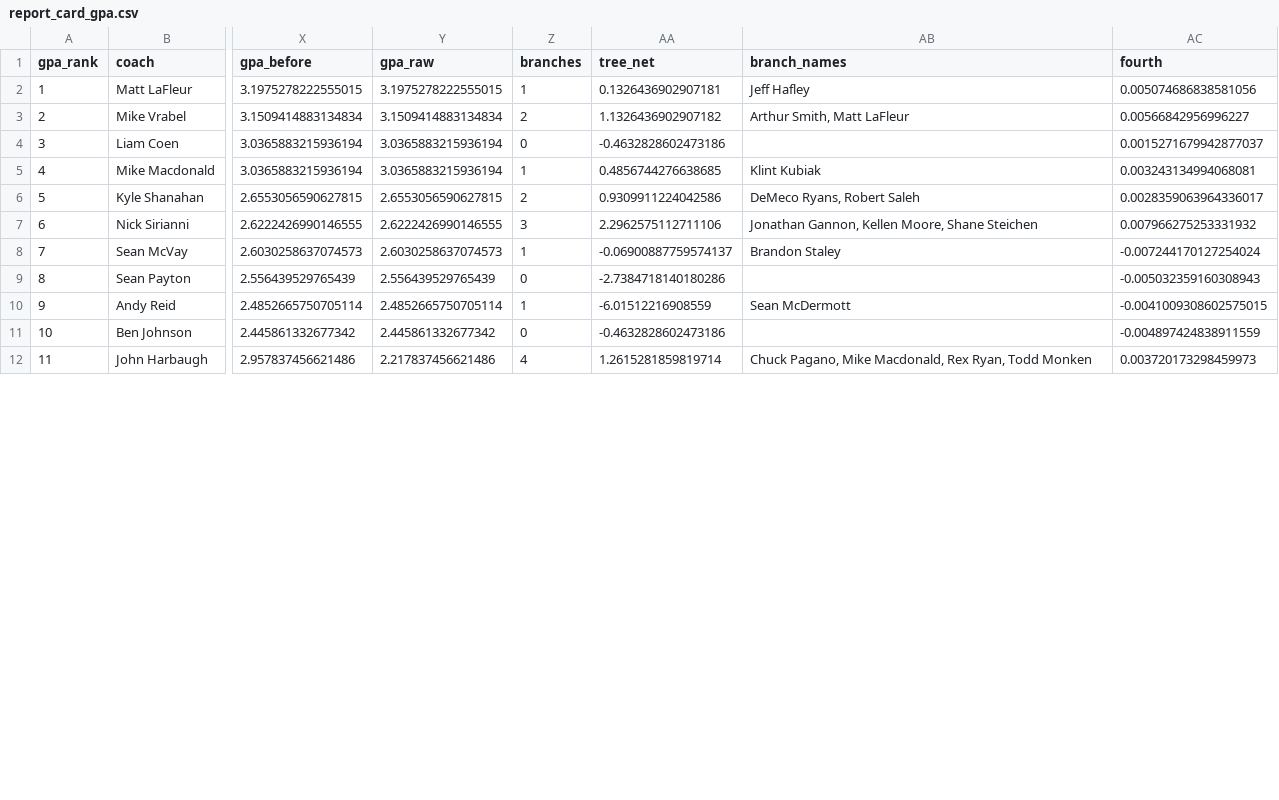
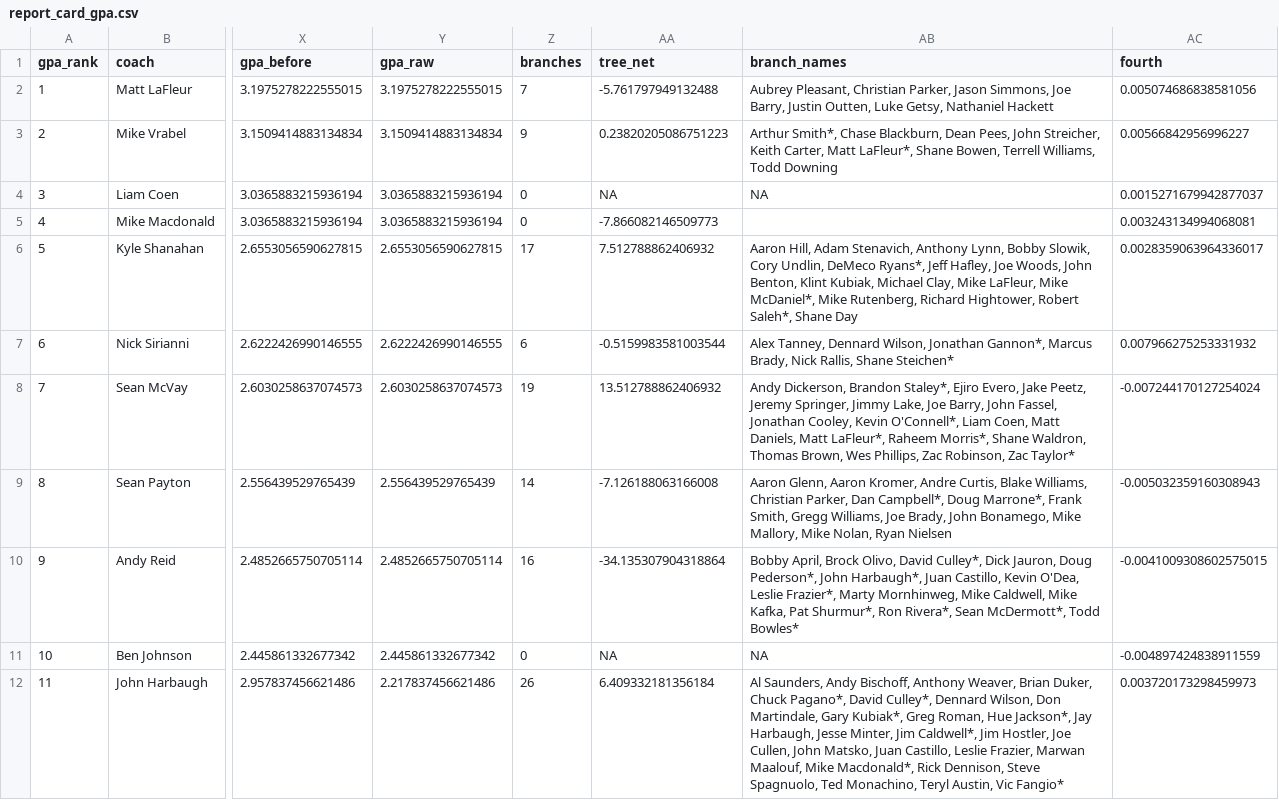
Before and after one commit to stranger9977/coaching-report-card, a CSV file: data/derived/report_card_gpa.csv, drawn as a sheet; only a part is shown, gaps mark what is left out; the diff covers the shown part only; the diff names each change by its address in the sheet, - before the commit and + after, or states it on an @@ line.

Commit message:
Fix the coaching tree with real staff titles scraped from Wikipedia season articles (py/fetch_staffs.py); McVay 29 to Sirianni 10, back on the card as a badge

```diff
--- a/data/derived/report_card_gpa.csv
+++ b/data/derived/report_card_gpa.csv
-Z2 (branches): 1
+Z2 (branches): 7
-AA2 (tree_net): 0.1326436902907181
+AA2 (tree_net): -5.761797949132488
-AB2 (branch_names): Jeff Hafley
+AB2 (branch_names): Aubrey Pleasant, Christian Parker, Jason Simmons, Joe Barry, Justin Outten, Luke Getsy, Nathaniel Hackett
-Z3 (branches): 2
+Z3 (branches): 9
-AA3 (tree_net): 1.1326436902907182
+AA3 (tree_net): 0.23820205086751223
-AB3 (branch_names): Arthur Smith, Matt LaFleur
+AB3 (branch_names): Arthur Smith*, Chase Blackburn, Dean Pees, John Streicher, Keith Carter, Matt LaFleur*, Shane Bowen, Terrell Williams, Todd Downing
-AA4 (tree_net): -0.4632828602473186
+AA4 (tree_net): NA
-AB4 (branch_names): (empty)
+AB4 (branch_names): NA
-Z5 (branches): 1
+Z5 (branches): 0
-AA5 (tree_net): 0.4856744276638685
+AA5 (tree_net): -7.866082146509773
-AB5 (branch_names): Klint Kubiak
+AB5 (branch_names): (empty)
-Z6 (branches): 2
+Z6 (branches): 17
-AA6 (tree_net): 0.9309911224042586
+AA6 (tree_net): 7.512788862406932
-AB6 (branch_names): DeMeco Ryans, Robert Saleh
+AB6 (branch_names): Aaron Hill, Adam Stenavich, Anthony Lynn, Bobby Slowik, Cory Undlin, DeMeco Ryans*, Jeff Hafley, Joe Woods, John Benton, Klint Kubiak, Michael Clay, Mike LaFleur, Mike McDaniel*, Mike Rutenberg, Richard Hightower, Robert Saleh*, Shane Day
-Z7 (branches): 3
+Z7 (branches): 6
-AA7 (tree_net): 2.2962575112711106
+AA7 (tree_net): -0.5159983581003544
-AB7 (branch_names): Jonathan Gannon, Kellen Moore, Shane Steichen
+AB7 (branch_names): Alex Tanney, Dennard Wilson, Jonathan Gannon*, Marcus Brady, Nick Rallis, Shane Steichen*
-Z8 (branches): 1
+Z8 (branches): 19
-AA8 (tree_net): -0.06900887759574137
+AA8 (tree_net): 13.512788862406932
-AB8 (branch_names): Brandon Staley
+AB8 (branch_names): Andy Dickerson, Brandon Staley*, Ejiro Evero, Jake Peetz, Jeremy Springer, Jimmy Lake, Joe Barry, John Fassel, Jonathan Cooley, Kevin O'Connell*, Liam Coen, Matt Daniels, Matt LaFleur*, Raheem Morris*, Shane Waldron, Thomas Brown, Wes Phillips, Zac Robinson, Zac Taylor*
-Z9 (branches): 0
+Z9 (branches): 14
-AA9 (tree_net): -2.7384718140180286
+AA9 (tree_net): -7.126188063166008
-AB9 (branch_names): (empty)
+AB9 (branch_names): Aaron Glenn, Aaron Kromer, Andre Curtis, Blake Williams, Christian Parker, Dan Campbell*, Doug Marrone*, Frank Smith, Gregg Williams, Joe Brady, John Bonamego, Mike Mallory, Mike Nolan, Ryan Nielsen
-Z10 (branches): 1
+Z10 (branches): 16
-AA10 (tree_net): -6.01512216908559
+AA10 (tree_net): -34.135307904318864
-AB10 (branch_names): Sean McDermott
+AB10 (branch_names): Bobby April, Brock Olivo, David Culley*, Dick Jauron, Doug Pederson*, John Harbaugh*, Juan Castillo, Kevin O'Dea, Leslie Frazier*, Marty Mornhinweg, Mike Caldwell, Mike Kafka, Pat Shurmur*, Ron Rivera*, Sean McDermott*, Todd Bowles*
-AA11 (tree_net): -0.4632828602473186
+AA11 (tree_net): NA
-AB11 (branch_names): (empty)
+AB11 (branch_names): NA
-Z12 (branches): 4
+Z12 (branches): 26
-AA12 (tree_net): 1.2615281859819714
+AA12 (tree_net): 6.409332181356184
-AB12 (branch_names): Chuck Pagano, Mike Macdonald, Rex Ryan, Todd Monken
+AB12 (branch_names): Al Saunders, Andy Bischoff, Anthony Weaver, Brian Duker, Chuck Pagano*, David Culley*, Dennard Wilson, Don Martindale, Gary Kubiak*, Greg Roman, Hue Jackson*, Jay Harbaugh, Jesse Minter, Jim Caldwell*, Jim Hostler, Joe Cullen, John Matsko, Juan Castillo, Leslie Frazier, Marwan Maalouf, Mike Macdonald*, Rick Dennison, Steve Spagnuolo, Ted Monachino, Teryl Austin, Vic Fangio*
```
Also changed, not shown: 48 edited cells elsewhere in this file, 11 other files.
